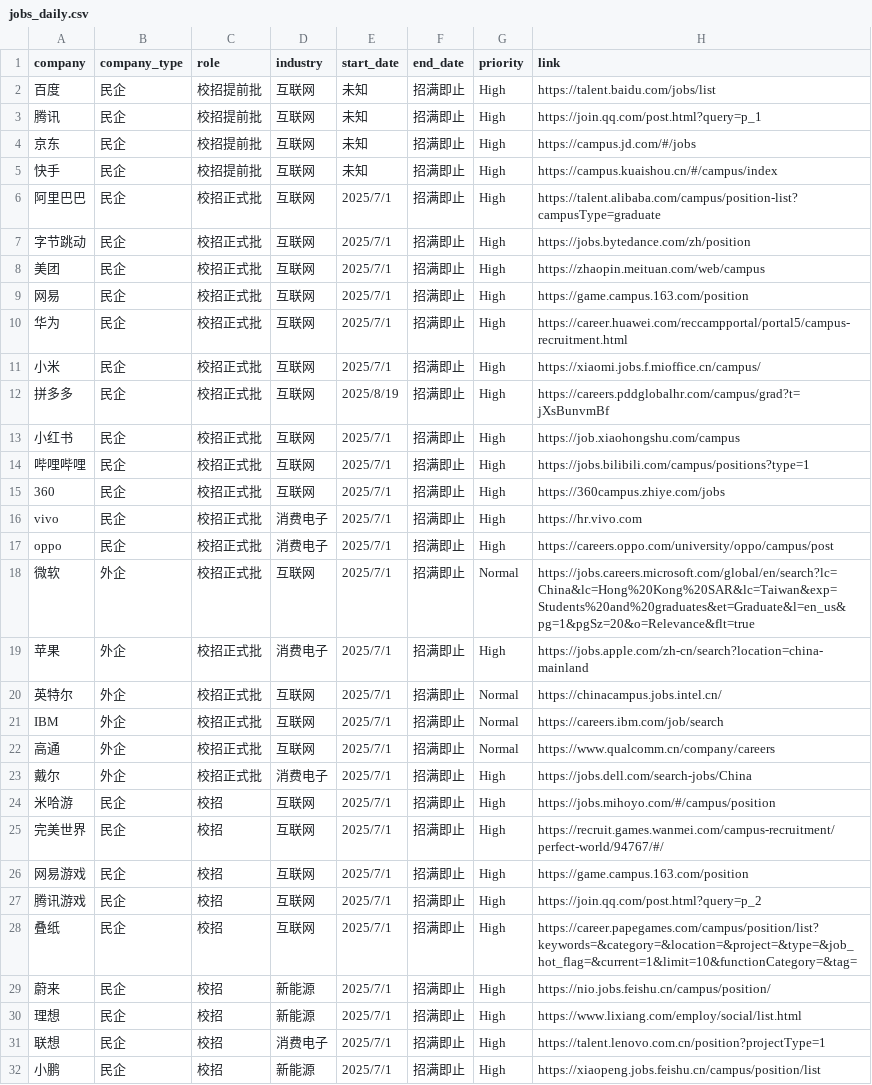
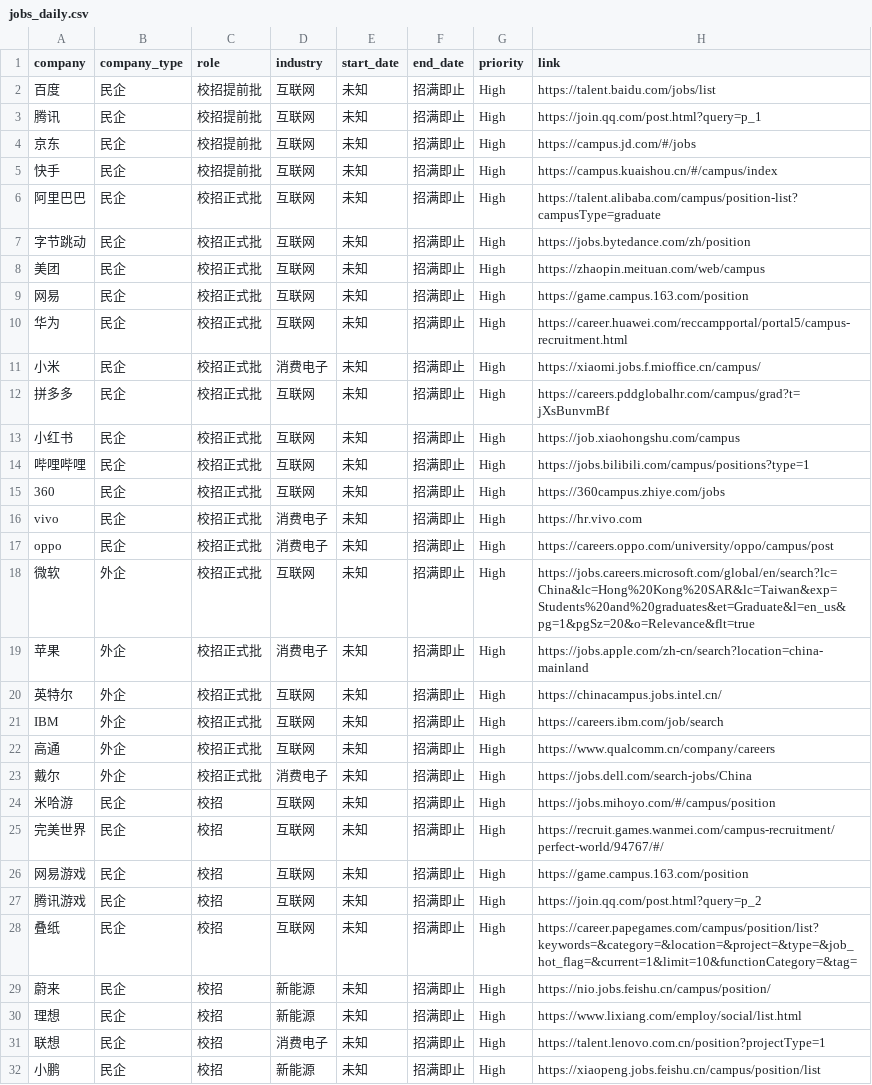
Before and after one commit to renlin414/job-scraper-dashboard, a CSV file: jobs_daily.csv, drawn as a sheet; only a part is shown; the diff covers the shown part only.

```diff
--- a/jobs_daily.csv
+++ b/jobs_daily.csv
@@ -5,28 +5,28 @@
 快手,民企,校招提前批,互联网,未知,招满即止,High,https://campus.kuaishou.cn/#/campus/index
-阿里巴巴,民企,校招正式批,互联网,2025/7/1,招满即止,High,https://talent.alibaba.com/campus/position-list?campusType=graduate
-字节跳动,民企,校招正式批,互联网,2025/7/1,招满即止,High,https://jobs.bytedance.com/zh/position
-美团,民企,校招正式批,互联网,2025/7/1,招满即止,High,https://zhaopin.meituan.com/web/campus
-网易,民企,校招正式批,互联网,2025/7/1,招满即止,High,https://game.campus.163.com/position
-华为,民企,校招正式批,互联网,2025/7/1,招满即止,High,https://career.huawei.com/reccampportal/portal5/campus-recruitment.html
-小米,民企,校招正式批,互联网,2025/7/1,招满即止,High,https://xiaomi.jobs.f.mioffice.cn/campus/
-拼多多,民企,校招正式批,互联网,2025/8/19,招满即止,High,https://careers.pddglobalhr.com/campus/grad?t=jXsBunvmBf
-小红书,民企,校招正式批,互联网,2025/7/1,招满即止,High,https://job.xiaohongshu.com/campus
-哔哩哔哩,民企,校招正式批,互联网,2025/7/1,招满即止,High,https://jobs.bilibili.com/campus/positions?type=1
-360,民企,校招正式批,互联网,2025/7/1,招满即止,High,https://360campus.zhiye.com/jobs
-vivo,民企,校招正式批,消费电子,2025/7/1,招满即止,High,https://hr.vivo.com
-oppo,民企,校招正式批,消费电子,2025/7/1,招满即止,High,https://careers.oppo.com/university/oppo/campus/post
-微软,外企,校招正式批,互联网,2025/7/1,招满即止,Normal,https://jobs.careers.microsoft.com/global/en/search?lc=China&lc=Hong%20Kong%20SAR&lc=Taiwan&exp=Students%20and%20graduates&et=Graduate&l=en_us&pg=1&pgSz=20&o=Relevance&flt=true
-苹果,外企,校招正式批,消费电子,2025/7/1,招满即止,High,https://jobs.apple.com/zh-cn/search?location=china-mainland
-英特尔,外企,校招正式批,互联网,2025/7/1,招满即止,Normal,https://chinacampus.jobs.intel.cn/
-IBM,外企,校招正式批,互联网,2025/7/1,招满即止,Normal,https://careers.ibm.com/job/search
-高通,外企,校招正式批,互联网,2025/7/1,招满即止,Normal,https://www.qualcomm.cn/company/careers
-戴尔,外企,校招正式批,消费电子,2025/7/1,招满即止,High,https://jobs.dell.com/search-jobs/China
-米哈游,民企,校招,互联网,2025/7/1,招满即止,High,https://jobs.mihoyo.com/#/campus/position
-完美世界,民企,校招,互联网,2025/7/1,招满即止,High,https://recruit.games.wanmei.com/campus-recruitment/perfect-world/94767/#/
-网易游戏,民企,校招,互联网,2025/7/1,招满即止,High,https://game.campus.163.com/position
-腾讯游戏,民企,校招,互联网,2025/7/1,招满即止,High,https://join.qq.com/post.html?query=p_2
-叠纸,民企,校招,互联网,2025/7/1,招满即止,High,https://career.papegames.com/campus/position/list?keywords=&category=&location=&project=&type=&job_hot_flag=&current=1&limit=10&functionCategory=&tag=
-蔚来,民企,校招,新能源,2025/7/1,招满即止,High,https://nio.jobs.feishu.cn/campus/position/
-理想,民企,校招,新能源,2025/7/1,招满即止,High,https://www.lixiang.com/employ/social/list.html
-联想,民企,校招,消费电子,2025/7/1,招满即止,High,https://talent.lenovo.com.cn/position?projectType=1
-小鹏,民企,校招,新能源,2025/7/1,招满即止,High,https://xiaopeng.jobs.feishu.cn/campus/position/list
+阿里巴巴,民企,校招正式批,互联网,未知,招满即止,High,https://talent.alibaba.com/campus/position-list?campusType=graduate
+字节跳动,民企,校招正式批,互联网,未知,招满即止,High,https://jobs.bytedance.com/zh/position
+美团,民企,校招正式批,互联网,未知,招满即止,High,https://zhaopin.meituan.com/web/campus
+网易,民企,校招正式批,互联网,未知,招满即止,High,https://game.campus.163.com/position
+华为,民企,校招正式批,互联网,未知,招满即止,High,https://career.huawei.com/reccampportal/portal5/campus-recruitment.html
+小米,民企,校招正式批,消费电子,未知,招满即止,High,https://xiaomi.jobs.f.mioffice.cn/campus/
+拼多多,民企,校招正式批,互联网,未知,招满即止,High,https://careers.pddglobalhr.com/campus/grad?t=jXsBunvmBf
+小红书,民企,校招正式批,互联网,未知,招满即止,High,https://job.xiaohongshu.com/campus
+哔哩哔哩,民企,校招正式批,互联网,未知,招满即止,High,https://jobs.bilibili.com/campus/positions?type=1
+360,民企,校招正式批,互联网,未知,招满即止,High,https://360campus.zhiye.com/jobs
+vivo,民企,校招正式批,消费电子,未知,招满即止,High,https://hr.vivo.com
+oppo,民企,校招正式批,消费电子,未知,招满即止,High,https://careers.oppo.com/university/oppo/campus/post
+微软,外企,校招正式批,互联网,未知,招满即止,High,https://jobs.careers.microsoft.com/global/en/search?lc=China&lc=Hong%20Kong%20SAR&lc=Taiwan&exp=Students%20and%20graduates&et=Graduate&l=en_us&pg=1&pgSz=20&o=Relevance&flt=true
+苹果,外企,校招正式批,消费电子,未知,招满即止,High,https://jobs.apple.com/zh-cn/search?location=china-mainland
+英特尔,外企,校招正式批,互联网,未知,招满即止,High,https://chinacampus.jobs.intel.cn/
+IBM,外企,校招正式批,互联网,未知,招满即止,High,https://careers.ibm.com/job/search
+高通,外企,校招正式批,互联网,未知,招满即止,High,https://www.qualcomm.cn/company/careers
+戴尔,外企,校招正式批,消费电子,未知,招满即止,High,https://jobs.dell.com/search-jobs/China
+米哈游,民企,校招,互联网,未知,招满即止,High,https://jobs.mihoyo.com/#/campus/position
+完美世界,民企,校招,互联网,未知,招满即止,High,https://recruit.games.wanmei.com/campus-recruitment/perfect-world/94767/#/
+网易游戏,民企,校招,互联网,未知,招满即止,High,https://game.campus.163.com/position
+腾讯游戏,民企,校招,互联网,未知,招满即止,High,https://join.qq.com/post.html?query=p_2
+叠纸,民企,校招,互联网,未知,招满即止,High,https://career.papegames.com/campus/position/list?keywords=&category=&location=&project=&type=&job_hot_flag=&current=1&limit=10&functionCategory=&tag=
+蔚来,民企,校招,新能源,未知,招满即止,High,https://nio.jobs.feishu.cn/campus/position/
+理想,民企,校招,新能源,未知,招满即止,High,https://www.lixiang.com/employ/social/list.html
+联想,民企,校招,消费电子,未知,招满即止,High,https://talent.lenovo.com.cn/position?projectType=1
+小鹏,民企,校招,新能源,未知,招满即止,High,https://xiaopeng.jobs.feishu.cn/campus/position/list
```
Also changed, not shown: 22 edited cells elsewhere in this file.
